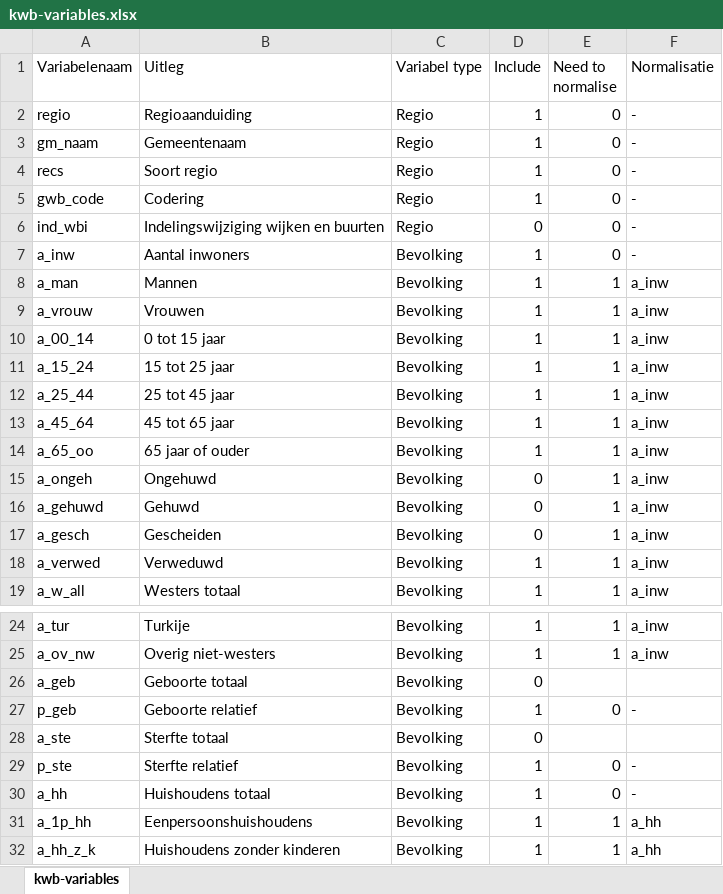
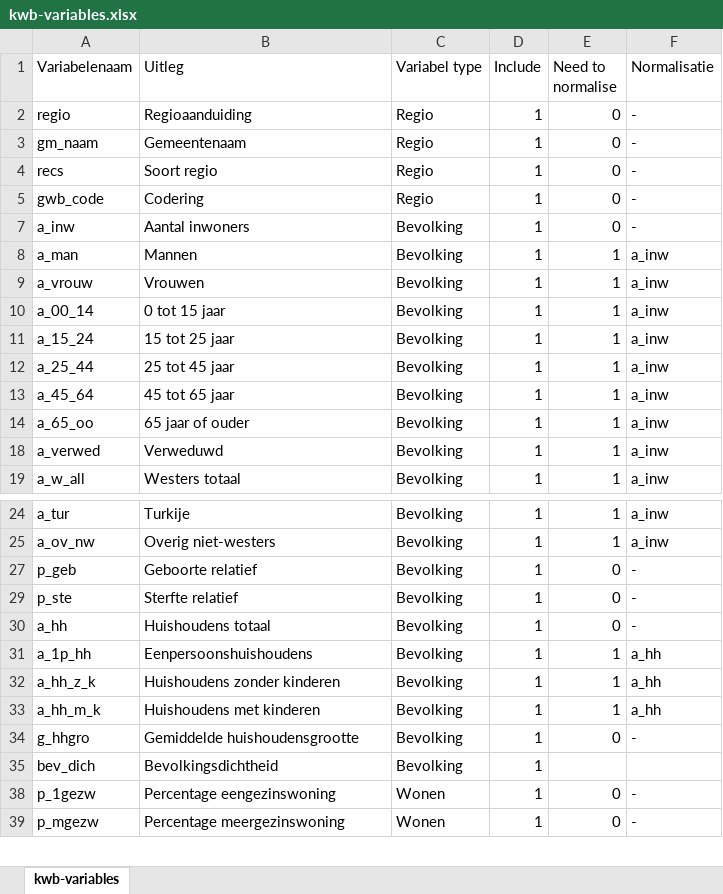
Before and after one commit to swfvanrijk/Term-Project-vaccine, an Excel workbook: data/kwb-variables.xlsx, sheet kwb-variables, drawn as a sheet; only a part is shown, gaps mark what is left out; the shorter side is filled out with more unchanged rows; values as stored, in another font and other column widths than the file's, no borders; the diff covers the shown part only; the diff names each change by its address in the sheet, - before the commit and + after, or states it on an @@ line.

```diff
--- a/data/kwb-variables.xlsx (sheet kwb-variables)
+++ b/data/kwb-variables.xlsx (sheet kwb-variables)
@@ row 6 hidden: ind_wbi | Indelingswijziging wijken en buurten | Regio | 0 | 0 | - @@
@@ row 15 hidden: a_ongeh | Ongehuwd | Bevolking | 0 | 1 | a_inw @@
@@ row 16 hidden: a_gehuwd | Gehuwd | Bevolking | 0 | 1 | a_inw @@
@@ row 17 hidden: a_gesch | Gescheiden | Bevolking | 0 | 1 | a_inw @@
@@ row 26 hidden: a_geb | Geboorte totaal | Bevolking | 0 @@
@@ row 28 hidden: a_ste | Sterfte totaal | Bevolking | 0 @@
```
Also changed, not shown: 11 removed rows and 59 hidden or unhidden rows elsewhere in this sheet, 8 other files.
